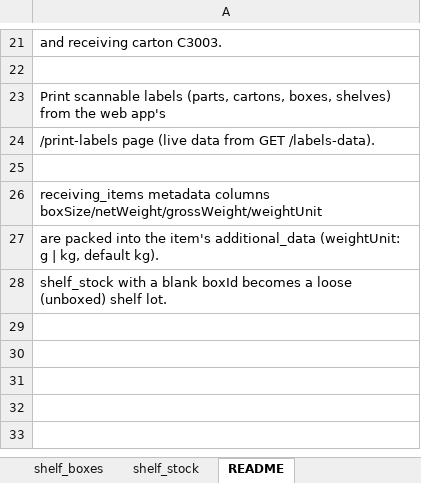
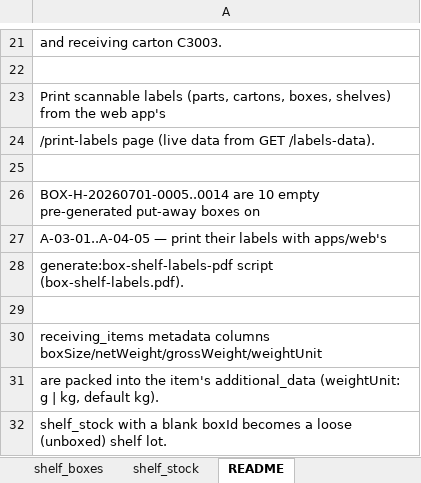
Before and after one commit to hktuto/docpal-pda, an Excel workbook: new_seed/demo-scenario.xlsx, sheet README, drawn as a sheet; only a part is shown, gaps mark what is left out; values as stored, in another font and other column widths than the file's, no borders; the diff names each change by its address in the sheet, - before the commit and + after, or states it on an @@ line.

```diff
--- a/new_seed/demo-scenario.xlsx (sheet README)
+++ b/new_seed/demo-scenario.xlsx (sheet README)
+row 26: BOX-H-20260701-0005..0014 are 10 empty pre-generated put-away boxes on
+row 27: A-03-01..A-04-05 — print their labels with apps/web's
+row 28: generate:box-shelf-labels-pdf script (box-shelf-labels.pdf).
+row 29: (empty)
```
Also changed, not shown: sheet shelf_boxes, 9 other files.
